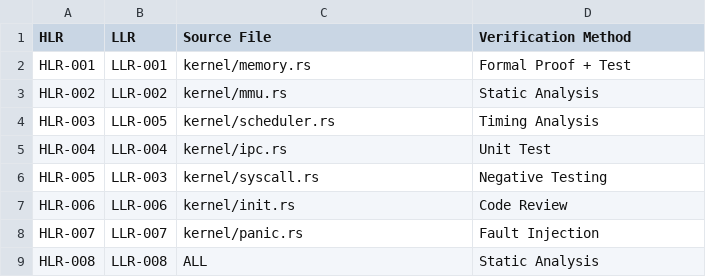
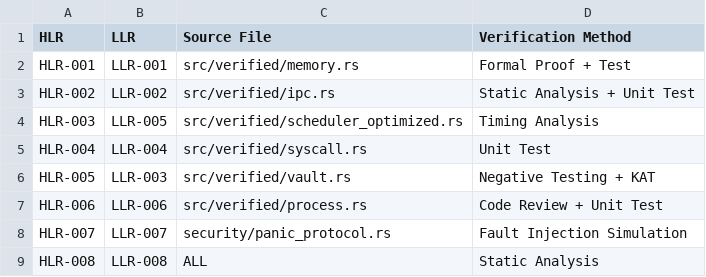
Before and after one commit to Gh0s777tt/test, a CSV file: governance/certification/do-178c/traceability-matrix.csv, drawn as a sheet.

```diff
--- a/governance/certification/do-178c/traceability-matrix.csv
+++ b/governance/certification/do-178c/traceability-matrix.csv
@@ -1,9 +1,9 @@
 HLR,LLR,Source File,Verification Method
-HLR-001,LLR-001,kernel/memory.rs,Formal Proof + Test
-HLR-002,LLR-002,kernel/mmu.rs,Static Analysis
-HLR-003,LLR-005,kernel/scheduler.rs,Timing Analysis
-HLR-004,LLR-004,kernel/ipc.rs,Unit Test
-HLR-005,LLR-003,kernel/syscall.rs,Negative Testing
-HLR-006,LLR-006,kernel/init.rs,Code Review
-HLR-007,LLR-007,kernel/panic.rs,Fault Injection
+HLR-001,LLR-001,src/verified/memory.rs,Formal Proof + Test
+HLR-002,LLR-002,src/verified/ipc.rs,Static Analysis + Unit Test
+HLR-003,LLR-005,src/verified/scheduler_optimized.rs,Timing Analysis
+HLR-004,LLR-004,src/verified/syscall.rs,Unit Test
+HLR-005,LLR-003,src/verified/vault.rs,Negative Testing + KAT
+HLR-006,LLR-006,src/verified/process.rs,Code Review + Unit Test
+HLR-007,LLR-007,security/panic_protocol.rs,Fault Injection Simulation
 HLR-008,LLR-008,ALL,Static Analysis
```
Also changed, not shown: 16 other files.
